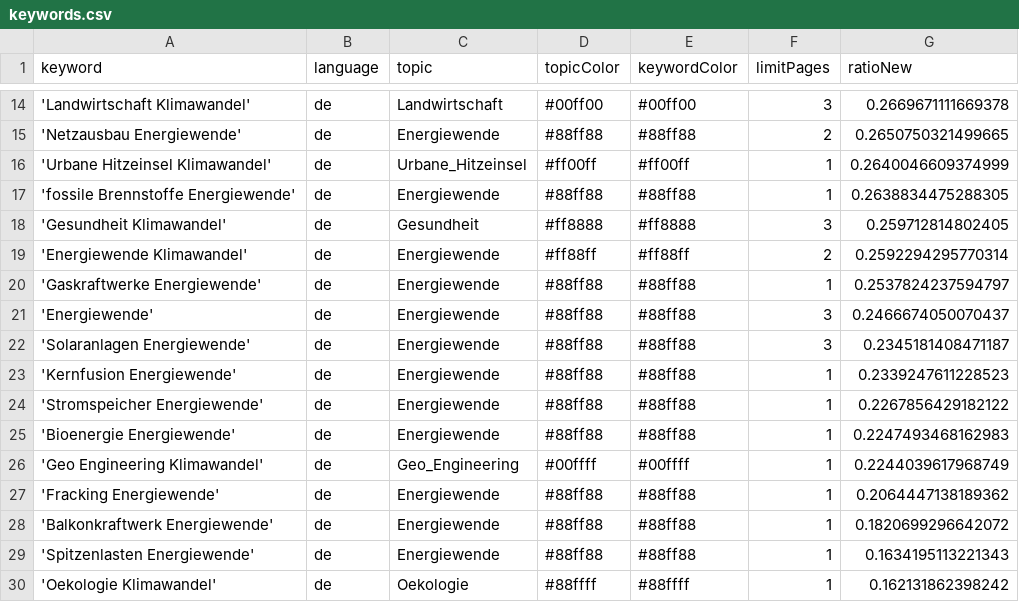
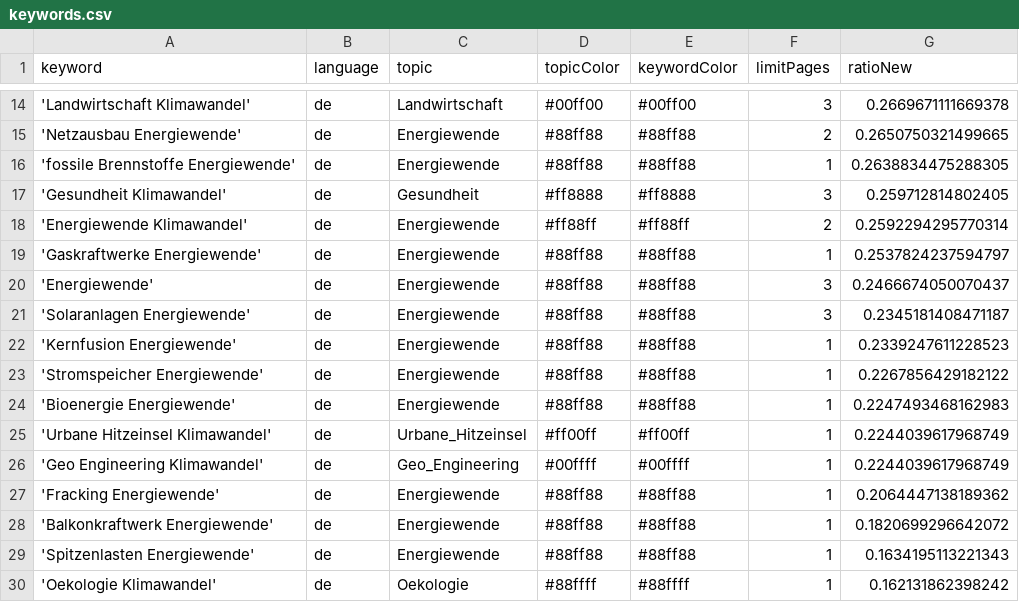
Before and after one commit to daschu83-news/climateIsComing, a CSV file: keywords.csv, drawn as a sheet; only a part is shown, gaps mark what is left out; removed rows and columns are numbered as before the commit, all else as after; the diff names each change by its address in the sheet, - before the commit and + after, or states it on an @@ line.

Commit message:
Commit from GitHub Actions (harvest:0.0)

```diff
--- a/keywords.csv
+++ b/keywords.csv
-row 16: 'Urbane Hitzeinsel Klimawandel' | de | Urbane_Hitzeinsel | #ff00ff | #ff00ff | 1 | 0.2640046609374999
+row 25: 'Urbane Hitzeinsel Klimawandel' | de | Urbane_Hitzeinsel | #ff00ff | #ff00ff | 1 | 0.2244039617968749
```
